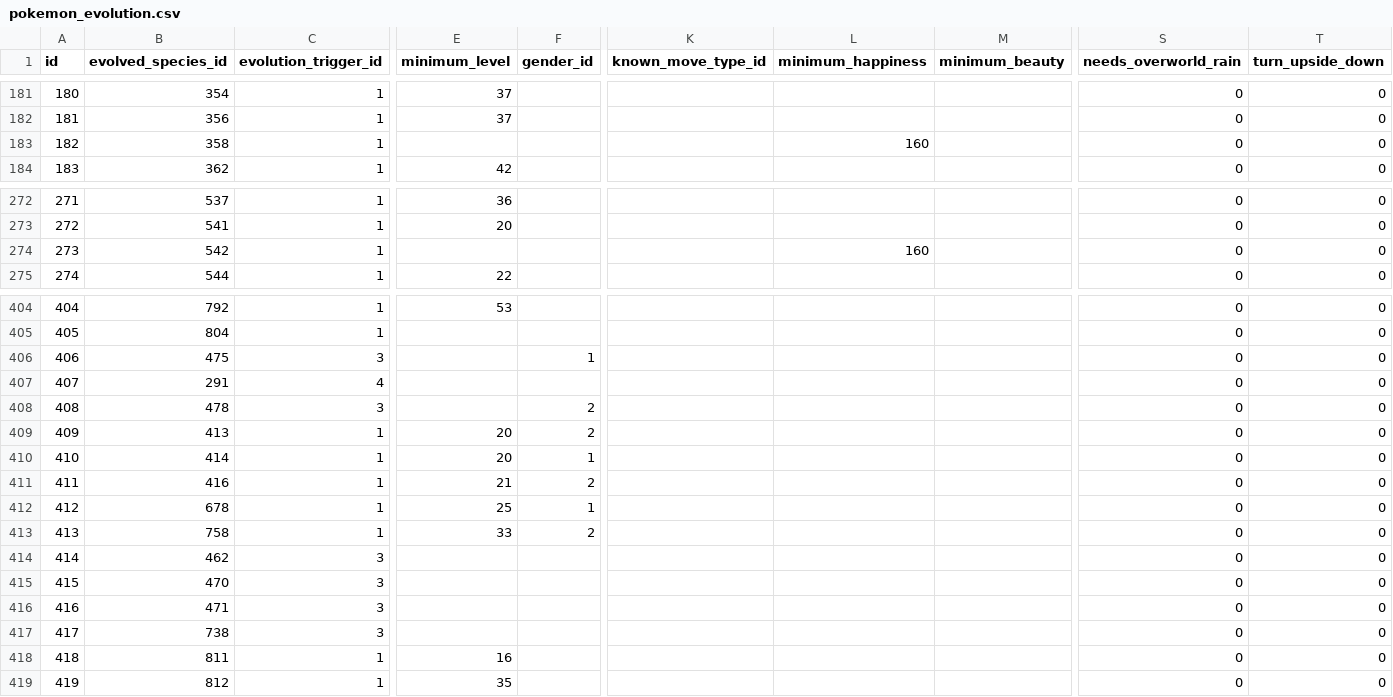
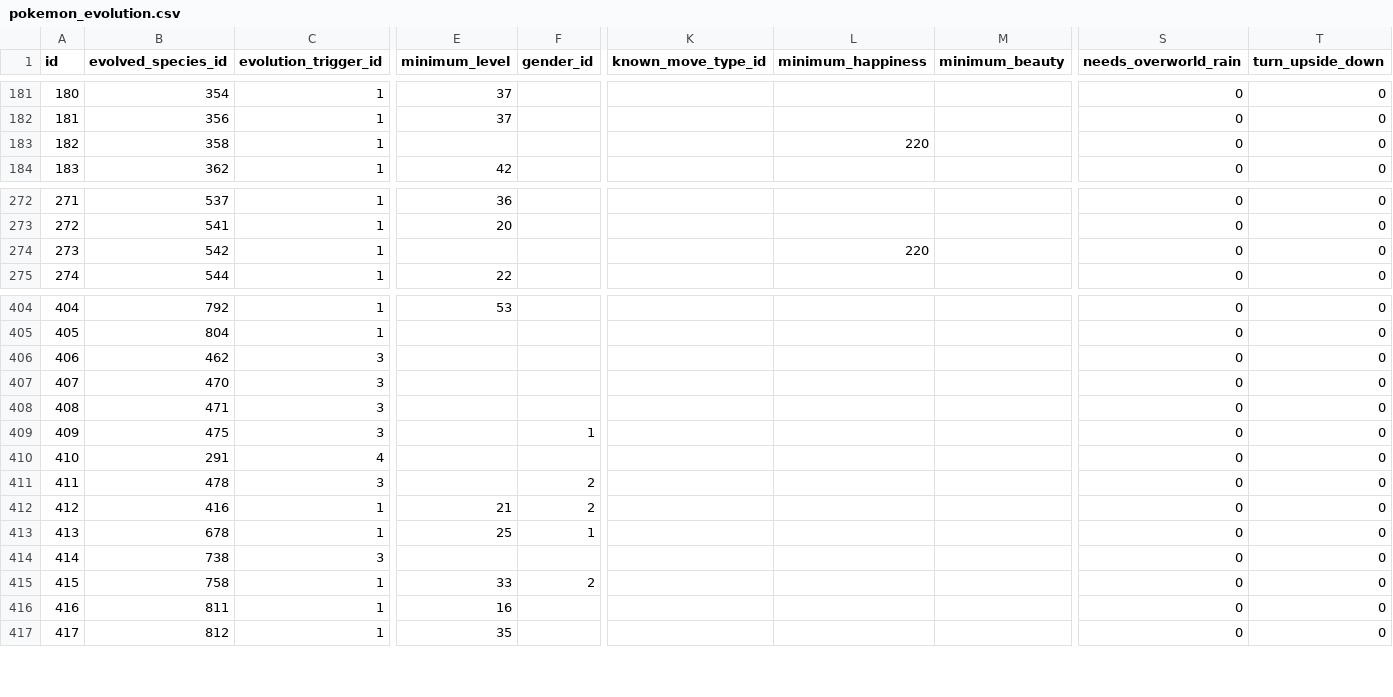
Before and after one commit to Parnassius/i-pokemoni, a CSV file: veekun/pokemon_evolution.csv, drawn as a sheet; only a part is shown, gaps mark what is left out; removed rows and columns are numbered as before the commit, all else as after; rows hold the shown columns only; the diff names each change by its address in the sheet, - before the commit and + after, or states it on an @@ line.

```diff
--- a/veekun/pokemon_evolution.csv
+++ b/veekun/pokemon_evolution.csv
-L183 (minimum_happiness): 160
+L183 (minimum_happiness): 220
-L274 (minimum_happiness): 160
+L274 (minimum_happiness): 220
@@ row 414 moved to row 406: 406 @@
@@ row 415 moved to row 407: 407 @@
@@ row 416 moved to row 408: 408 @@
@@ column A (id) renumbered from row 409 down @@
-row 409: 409 | 413 | 1 | 20 | 2 |  |  |  | 0 | 0
-row 410: 410 | 414 | 1 | 20 | 1 |  |  |  | 0 | 0
@@ row 417 moved to row 414: 414 @@
```
Also changed, not shown: veekun/pokemon.csv, veekun/pokemon_abilities.csv, 7 other files.
